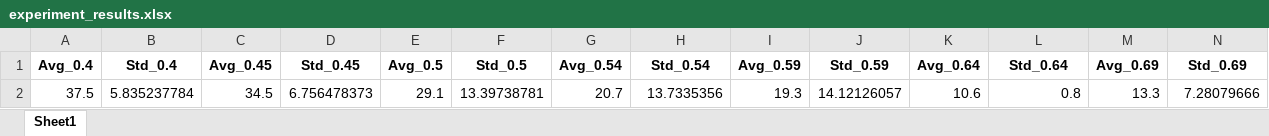
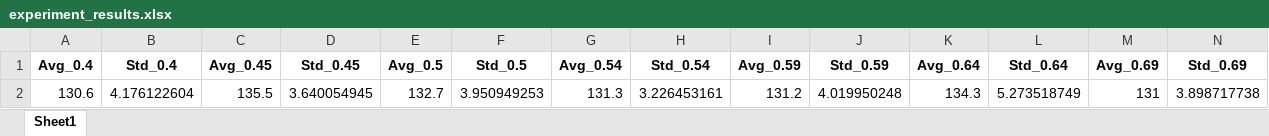
Before and after one commit to mmanso204/Assigment3_Generalist_agent, an Excel workbook: experiment_results.xlsx, sheet Sheet1, drawn as a sheet; only a part is shown; values as stored, in another font and other column widths than the file's, no borders; removed rows and columns are numbered as before the commit, all else as after; rows hold the shown columns only; the diff names each change by its address in the sheet, - before the commit and + after, or states it on an @@ line.

```diff
--- a/experiment_results.xlsx (sheet Sheet1)
+++ b/experiment_results.xlsx (sheet Sheet1)
-row 2: 37.5 | 5.835237784 | 34.5 | 6.756478373 | 29.1 | 13.39738781 | 20.7 | 13.7335356 | 19.3 | 14.12126057 | 10.6 | 0.8 | 13.3 | 7.28079666
+row 2: 130.6 | 4.176122604 | 135.5 | 3.640054945 | 132.7 | 3.950949253 | 131.3 | 3.226453161 | 131.2 | 4.019950248 | 134.3 | 5.273518749 | 131 | 3.898717738
```
Also changed, not shown: 8 other files.
